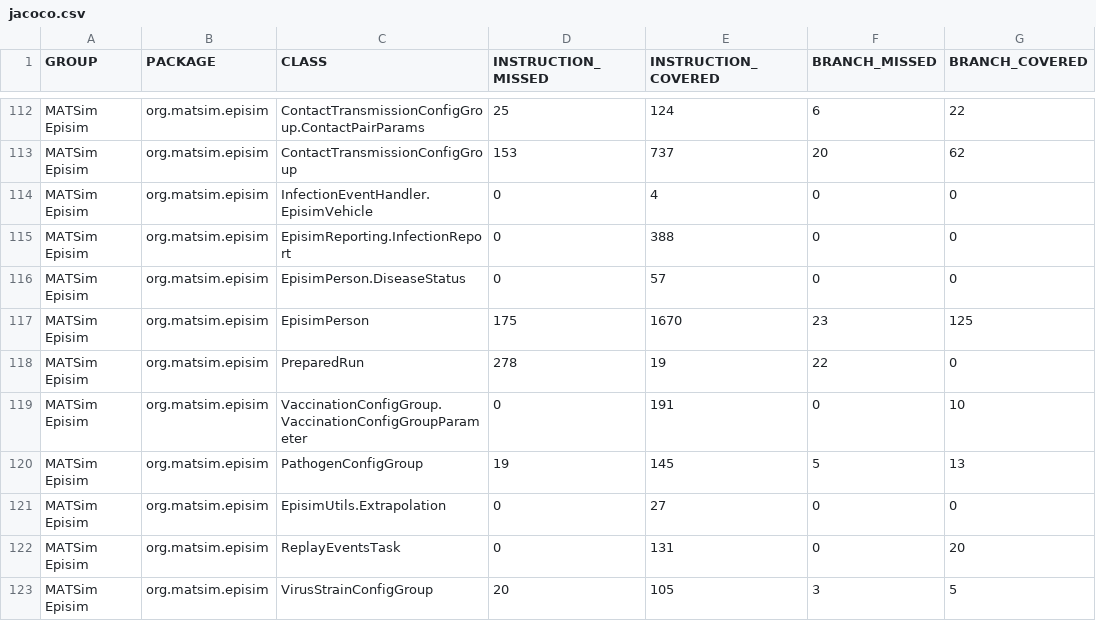
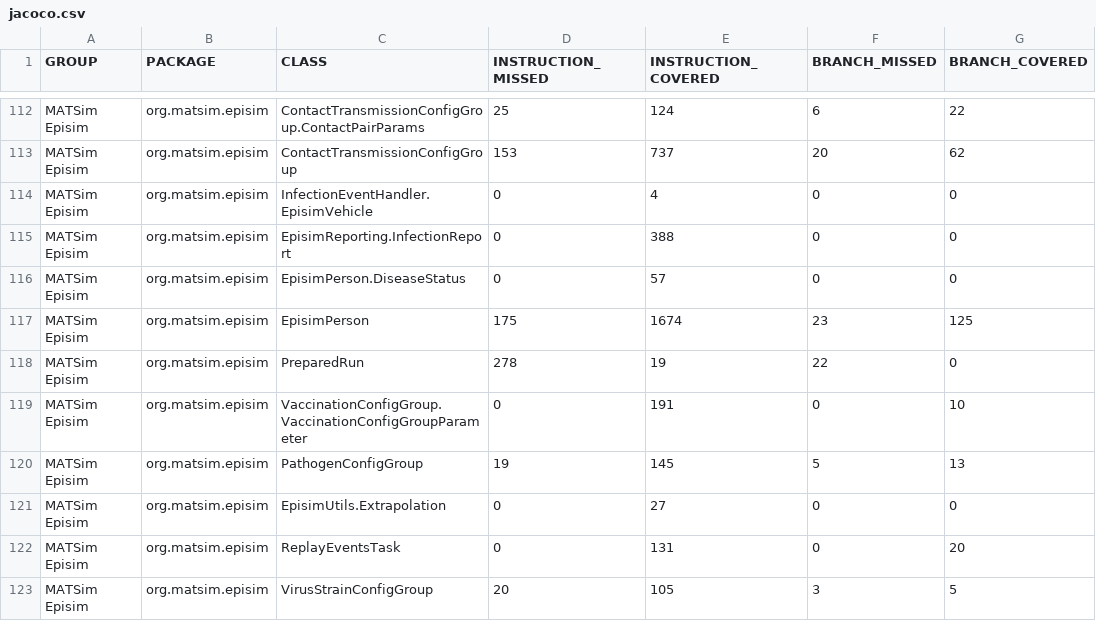
Before and after one commit to matsim-org/matsim-episim-libs, a CSV file: js/refactor-pathogen-and-contact-transmission-model/jacoco.csv, drawn as a sheet; only a part is shown, gaps mark what is left out; the diff names each change by its address in the sheet, - before the commit and + after, or states it on an @@ line.

```diff
--- a/js/refactor-pathogen-and-contact-transmission-model/jacoco.csv
+++ b/js/refactor-pathogen-and-contact-transmission-model/jacoco.csv
-E117 (INSTRUCTION_COVERED): 1670
+E117 (INSTRUCTION_COVERED): 1674
```
Also changed, not shown: 7 other files.
